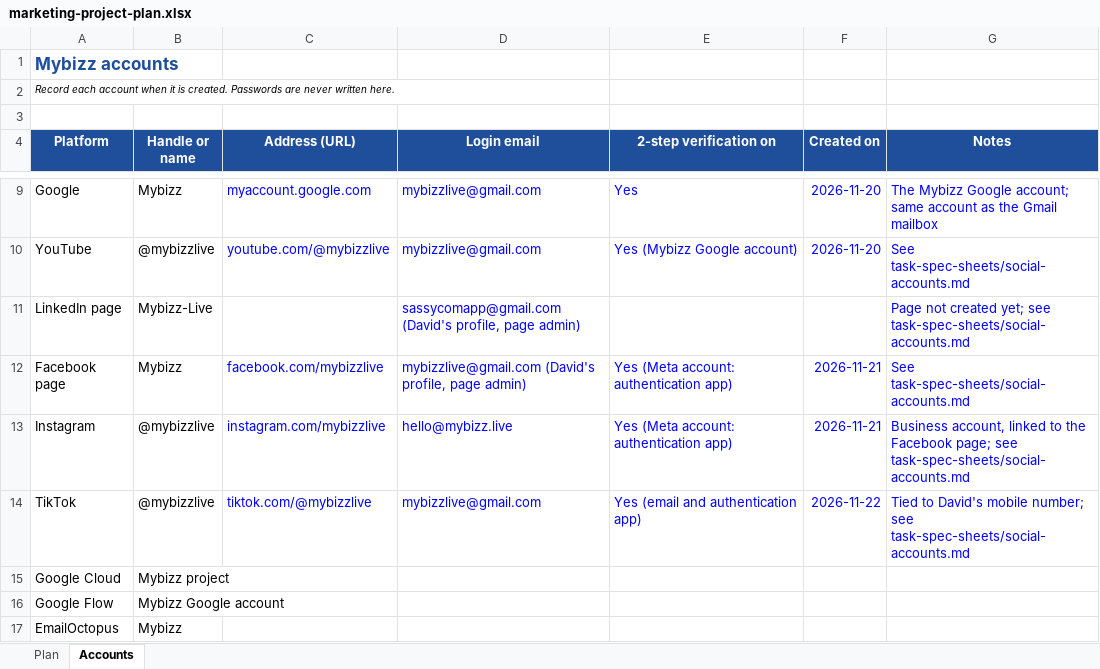
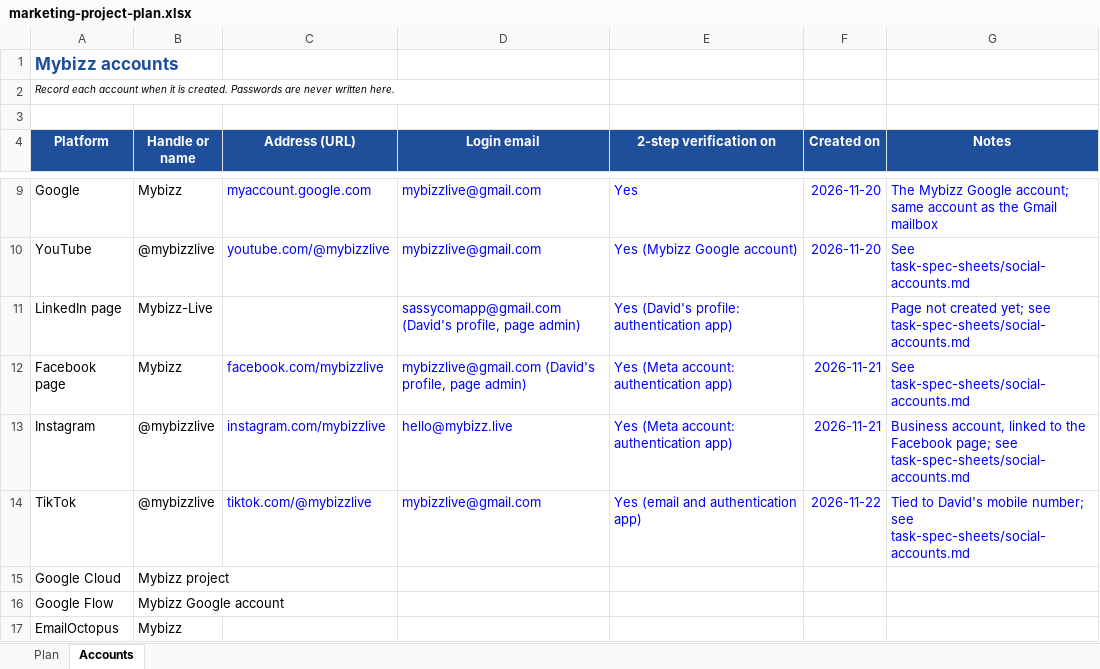
Before and after one commit to sassycomapp/data-mybizz-mgt, an Excel workbook: marketing/marketing-project-plan.xlsx, sheet Accounts, drawn as a sheet; only a part is shown, gaps mark what is left out; values as stored, in another font and other column widths than the file's, no borders; the diff names each change by its address in the sheet, - before the commit and + after, or states it on an @@ line.

```diff
--- a/marketing/marketing-project-plan.xlsx (sheet Accounts)
+++ b/marketing/marketing-project-plan.xlsx (sheet Accounts)
-E11 (2-step verification on): (empty)
+E11 (2-step verification on): Yes (David's profile: authentication app)
```
Also changed, not shown: sheet Plan.
